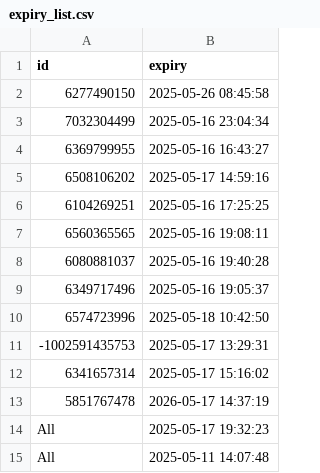
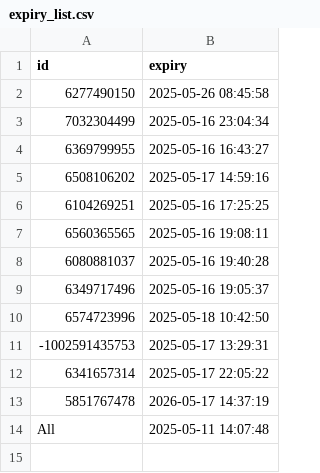
Before and after one commit to iamhers/Vortexcodes, a CSV file: expiry_list.csv, drawn as a sheet.

Commit message:
Update expiry_list.csv via bot

```diff
--- a/expiry_list.csv
+++ b/expiry_list.csv
@@ -11,5 +11,4 @@ id,expiry
 -1002591435753,2025-05-17 13:29:31
-6341657314,2025-05-17 15:16:02
+6341657314,2025-05-17 22:05:22
 5851767478,2026-05-17 14:37:19
-All,2025-05-17 19:32:23
 All,2025-05-11 14:07:48
```
